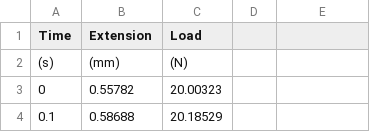
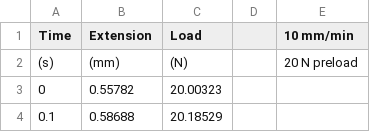
Before and after one commit to Kelsey151/Instron, a CSV file: data/taco/taco_test_000.csv, drawn as a sheet; only a part is shown; the diff names each change by its address in the sheet, - before the commit and + after, or states it on an @@ line.

Commit message:
add rivet test and folders for charmin test

```diff
--- a/data/taco/taco_test_000.csv
+++ b/data/taco/taco_test_000.csv
-E1: (empty)
+E1: 10 mm/min
-E2 (10 mm/min): (empty)
+E2 (10 mm/min): 20 N preload
```
Also changed, not shown: 20 other files.
